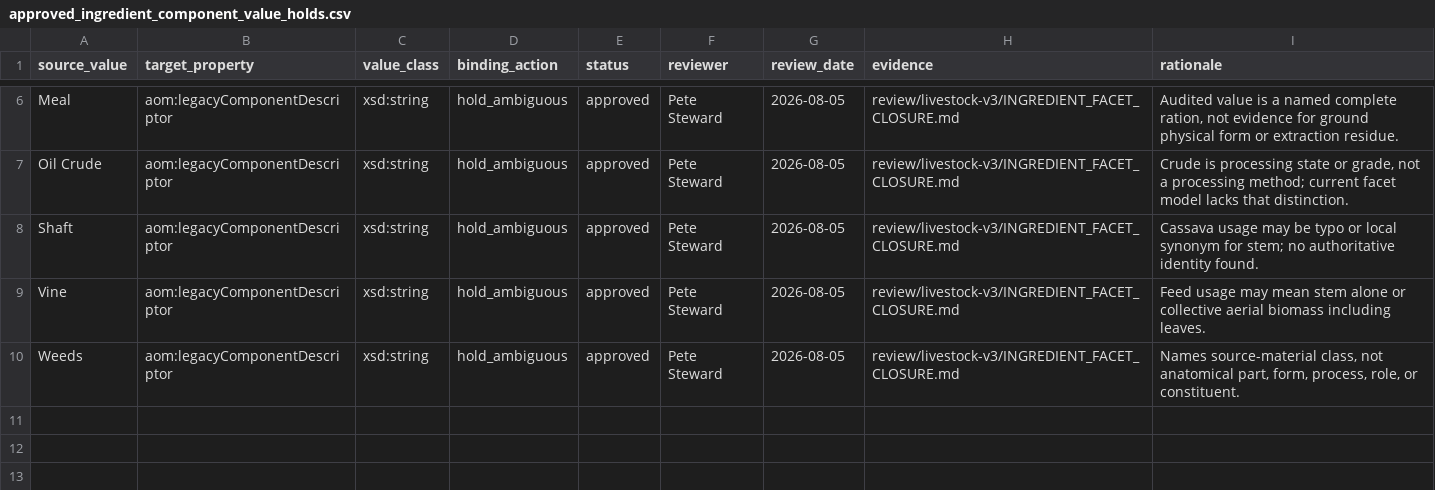
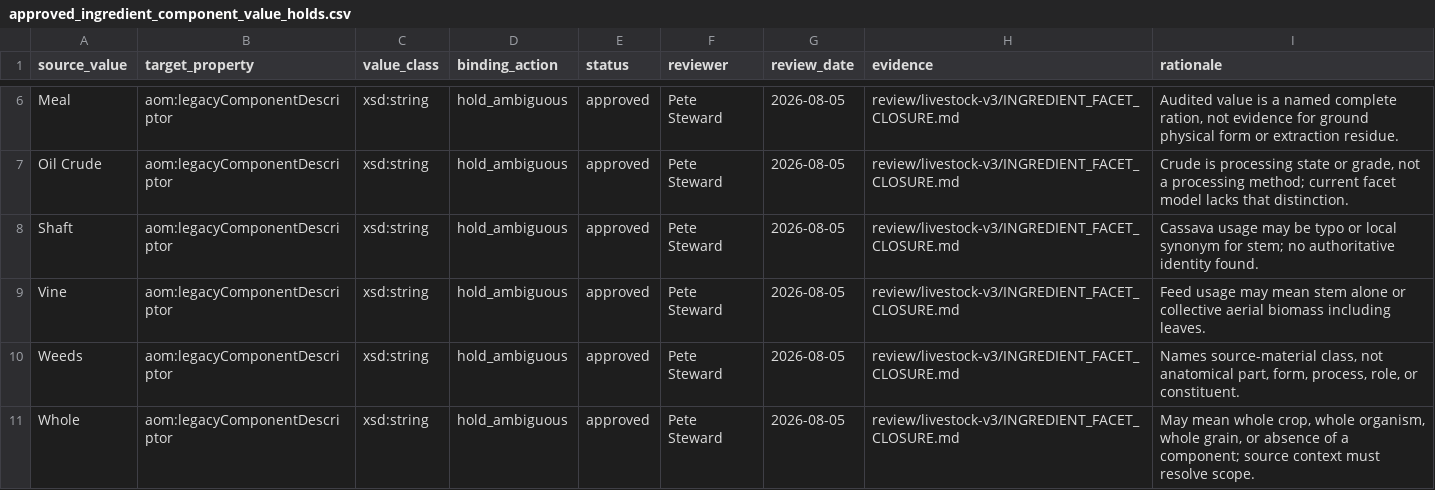
Before and after one commit to ERAgriculture/era-aom, a CSV file: data/livestock-staging/approved_ingredient_component_value_holds.csv, drawn as a sheet; only a part is shown, gaps mark what is left out.

```diff
--- a/data/livestock-staging/approved_ingredient_component_value_holds.csv
+++ b/data/livestock-staging/approved_ingredient_component_value_holds.csv
@@ -10 +10,2 @@ Vine,aom:legacyComponentDescriptor,xsd:string,hold_ambiguous,approved,Pete Stewa
 Weeds,aom:legacyComponentDescriptor,xsd:string,hold_ambiguous,approved,Pete Steward,2026-08-05,review/livestock-v3/INGREDIENT_FACET_CLOSURE.md,"Names source-material class, not anatomical part, form, process, role, or constituent."
+Whole,aom:legacyComponentDescriptor,xsd:string,hold_ambiguous,approved,Pete Steward,2026-08-05,review/livestock-v3/INGREDIENT_FACET_CLOSURE.md,"May mean whole crop, whole organism, whole grain, or absence of a component; source context must resolve scope."
```
Also changed, not shown: data/livestock-staging/approved_feed_material_facets.csv, data/livestock-staging/approved_ingredient_component_value_mappings.csv, 16 other files.
